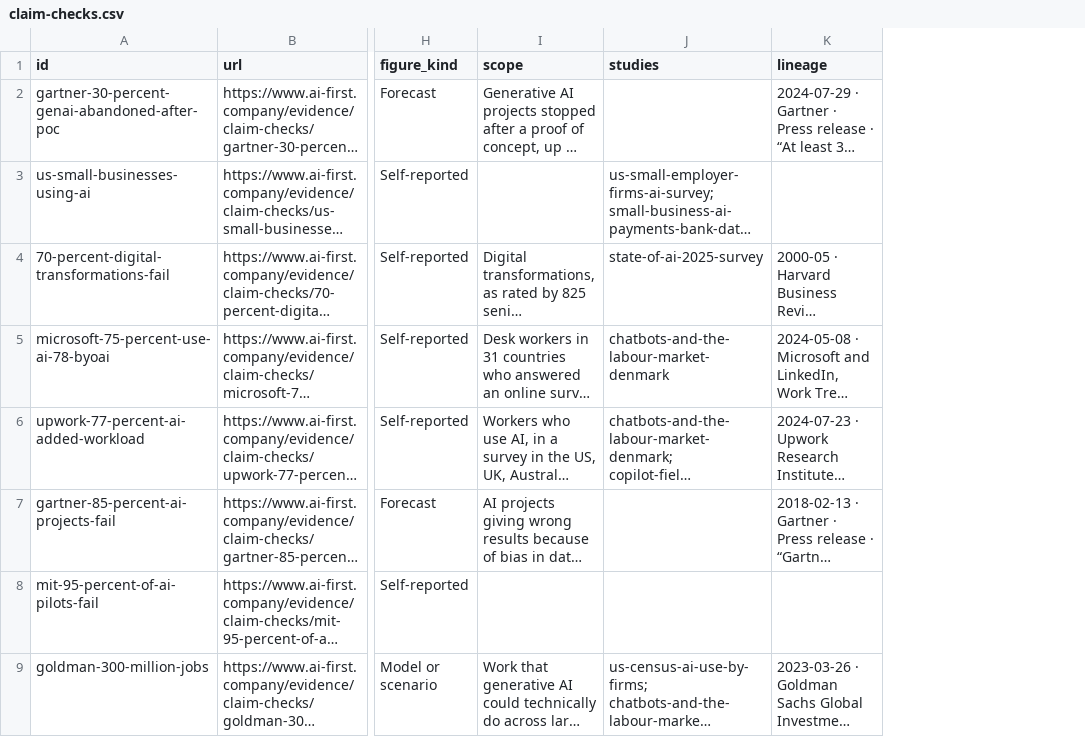
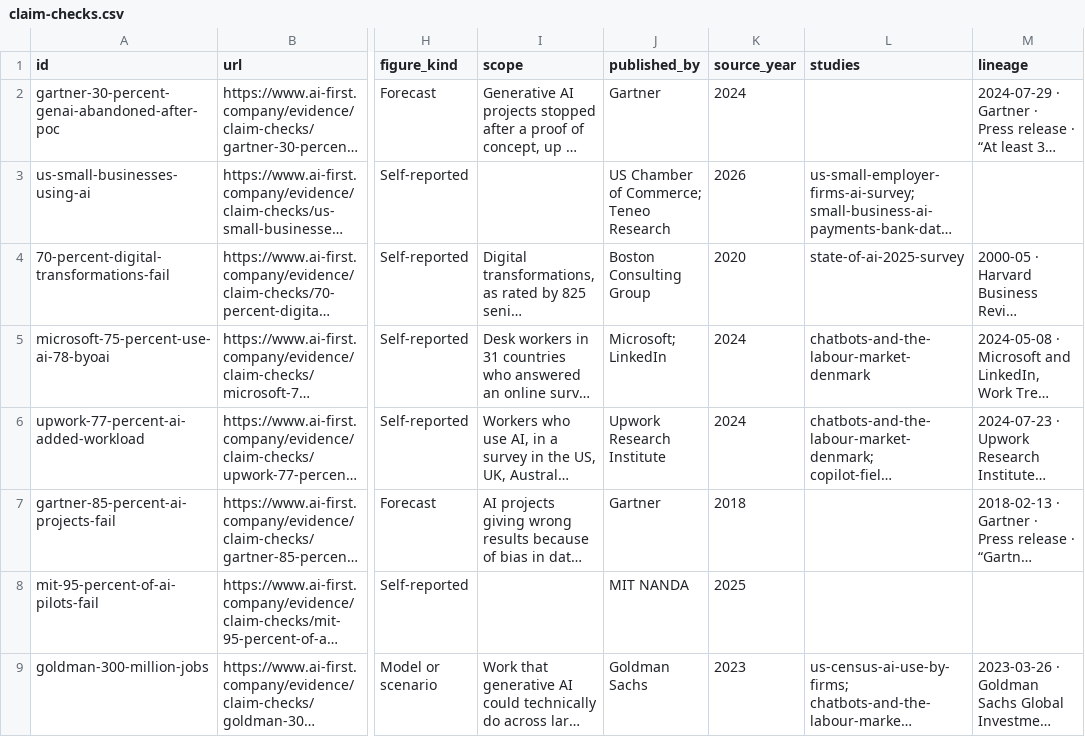
Before and after one commit to szczesnypawel/ai-first-company, a CSV file: data/claim-checks.csv, drawn as a sheet; only a part is shown, gaps mark what is left out; long unchanged cells end in …; the diff names each change by its address in the sheet, - before the commit and + after, or states it on an @@ line.

Commit message:
Data as of 2026-11-05: 21 AI readiness assessments: questionnaires, tests, task maps and interview guides, 43 Company cases of AI use, with outcomes and sources, 29 Checks of widely repeated AI figures against their primary sources, 88 Figures on the time AI frees, the time put to use, its cost and its risks, with sources, 30 Practices for running an AI-first business, rated by strength of evidence, 55 Studies of AI at work, with how each was done

```diff
--- a/data/claim-checks.csv
+++ b/data/claim-checks.csv
+column J (published_by), rows 2-9: Gartner | US Chamber of Commerce; Teneo Research | Boston Consulting Group | Microsoft; LinkedIn | Upwork Research Institute | Gartner | MIT NANDA | Goldman Sachs
+column K (source_year), rows 2-9: 2024 | 2026 | 2020 | 2024 | 2024 | 2018 | 2025 | 2023
```
Also changed, not shown: 1 other file.
